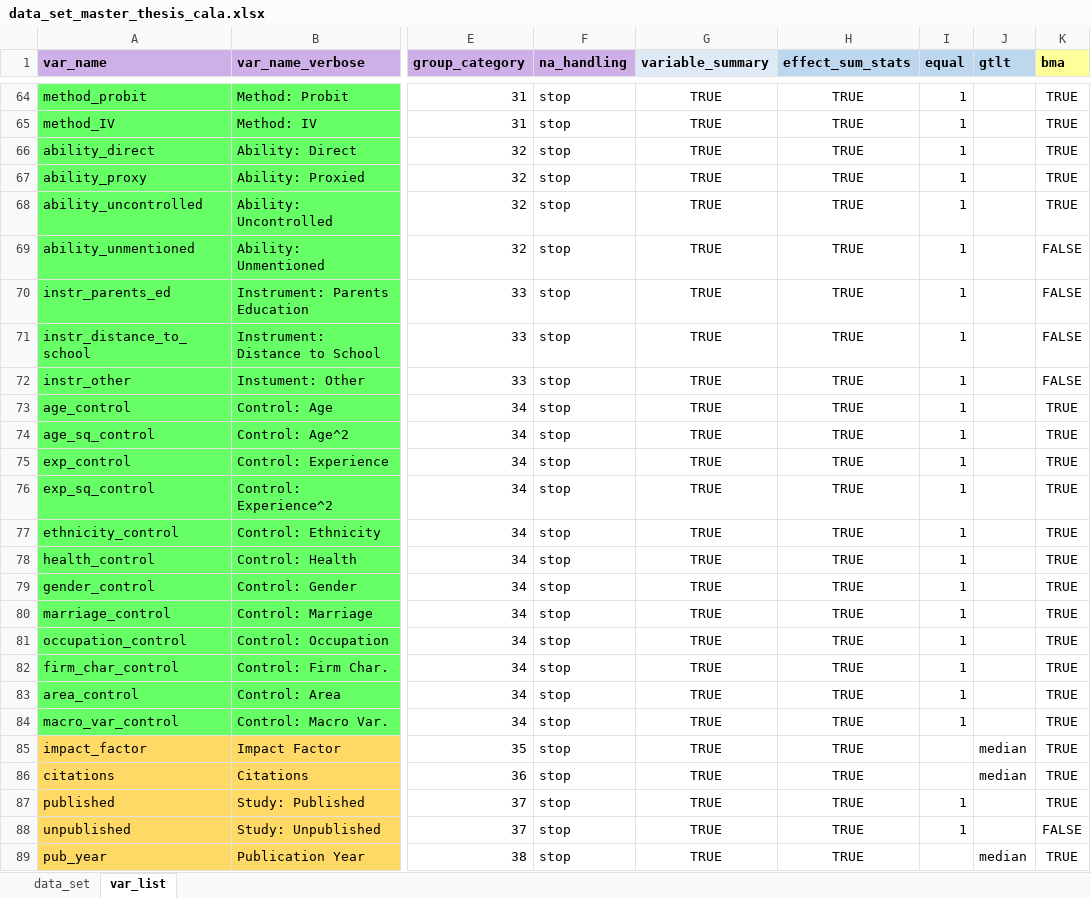
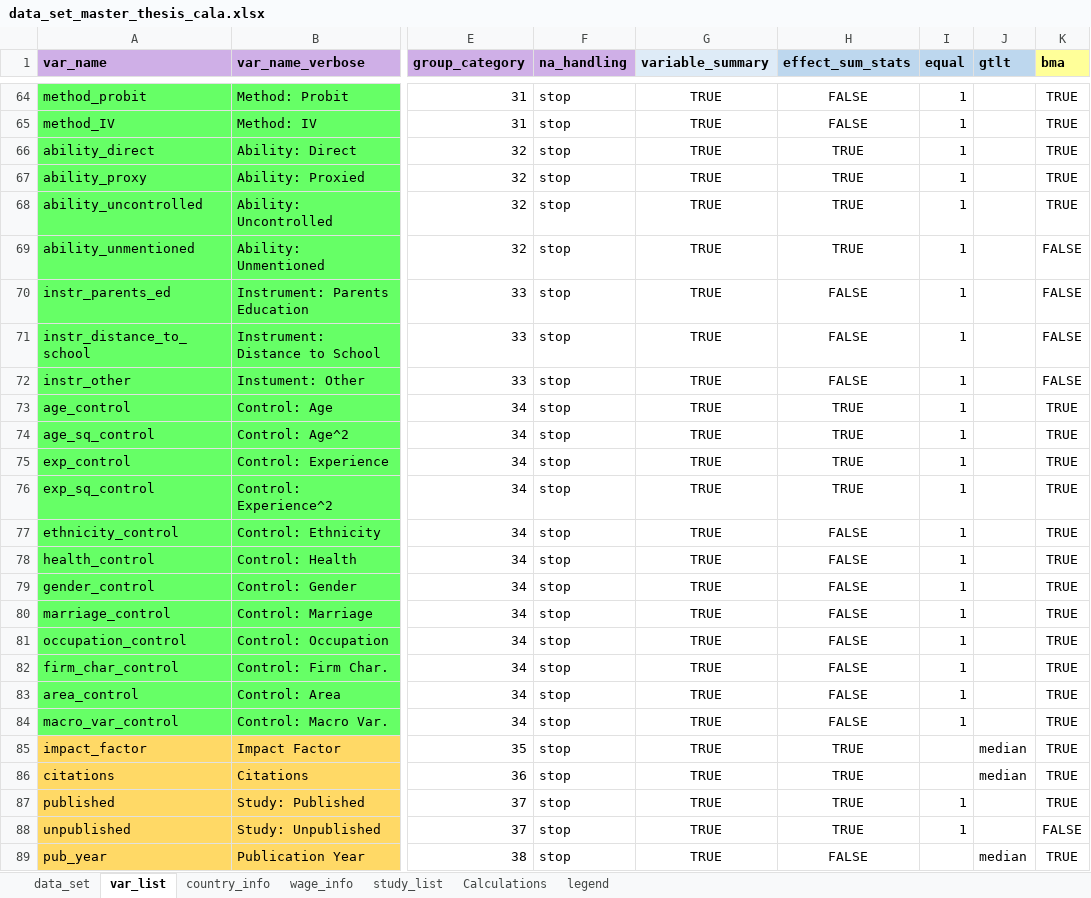
Before and after one commit to PetrCala/Diploma-Thesis, an Excel workbook: R/data/source/data_set_master_thesis_cala.xlsx, sheet var_list, drawn as a sheet; only a part is shown, gaps mark what is left out; values as stored, in another font and other column widths than the file's, no borders; conditional formats not drawn; the diff covers the shown part only; the diff names each change by its address in the sheet, - before the commit and + after, or states it on an @@ line.

Commit message:
Fixed table formatting of the effect summary stats table

```diff
--- a/R/data/source/data_set_master_thesis_cala.xlsx (sheet var_list)
+++ b/R/data/source/data_set_master_thesis_cala.xlsx (sheet var_list)
+sheet tab: country_info
+sheet tab: wage_info
+sheet tab: study_list
+sheet tab: Calculations
+sheet tab: legend
-H64:H65 (effect_sum_stats): TRUE
+H64:H65 (effect_sum_stats): FALSE
-H70:H72 (effect_sum_stats): TRUE
+H70:H72 (effect_sum_stats): FALSE
-H77:H84 (effect_sum_stats): TRUE
+H77:H84 (effect_sum_stats): FALSE
-H89 (effect_sum_stats): TRUE
+H89 (effect_sum_stats): FALSE
```
Also changed, not shown: 34 edited cells elsewhere in this sheet, Data/data_set_master_thesis_cala.xlsm, 7 other files.
